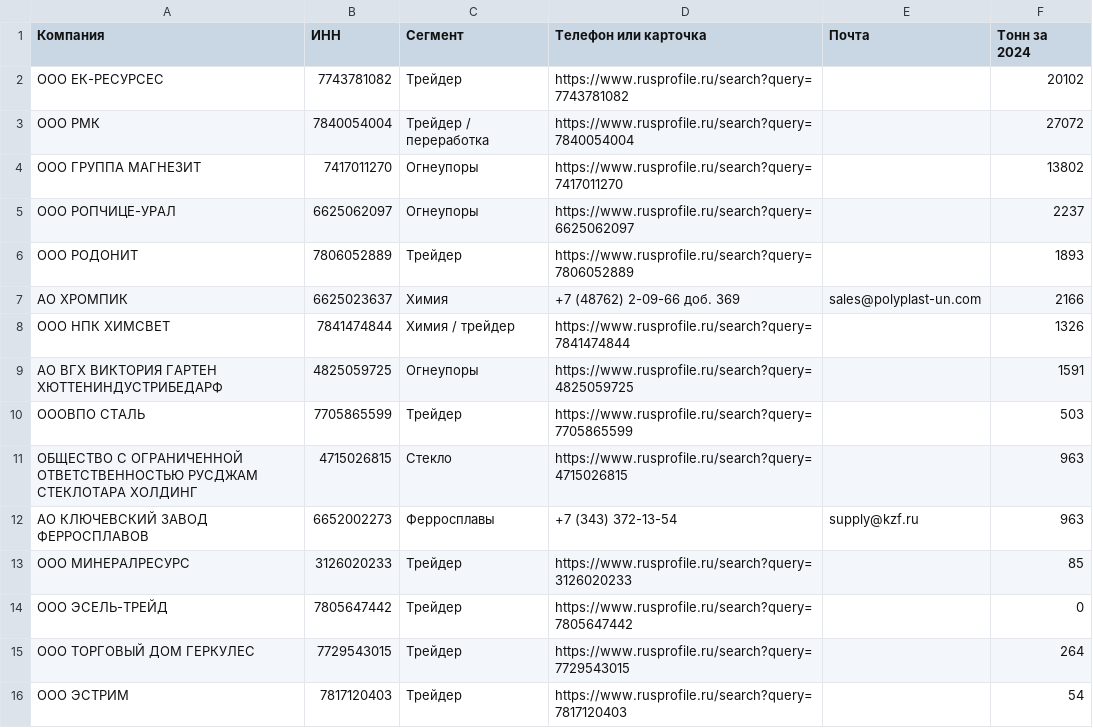
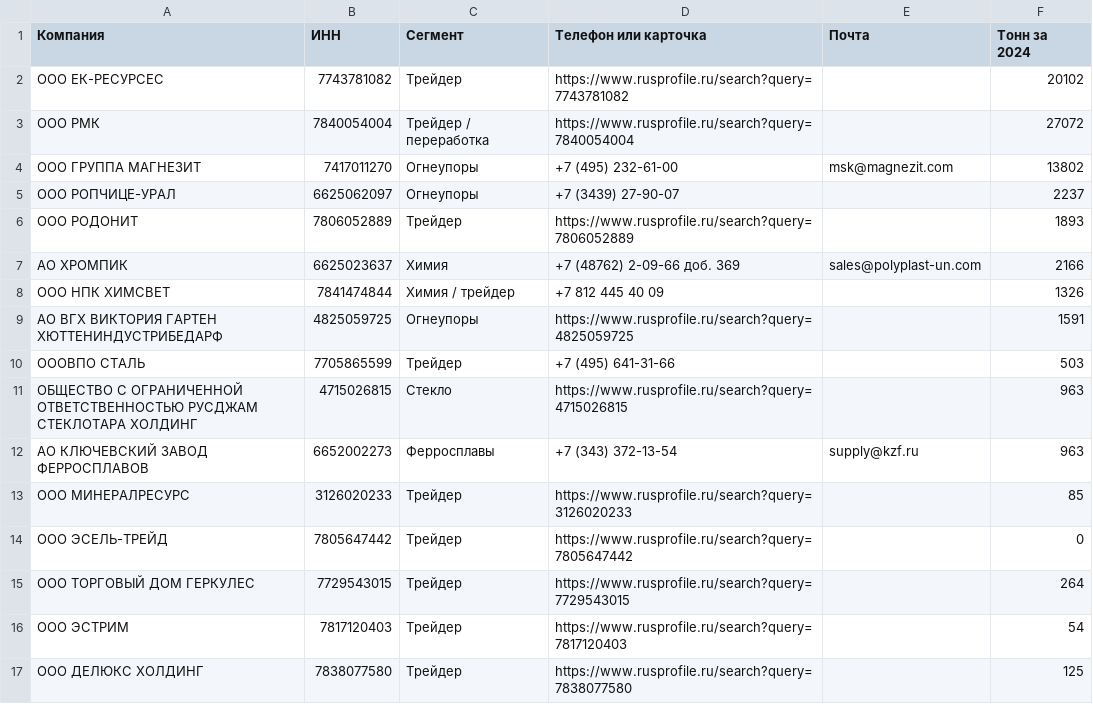
Before and after one commit to Alanshao10/dastgir, a CSV file: spisok-dlya-obzvona.csv, drawn as a sheet; only a part is shown; the shorter side is filled out with more unchanged rows.

Commit message:
Список для обзвона CSV (контакты)

```diff
--- a/spisok-dlya-obzvona.csv
+++ b/spisok-dlya-obzvona.csv
@@ -3,9 +3,9 @@
 ООО РМК;7840054004;Трейдер / переработка;https://www.rusprofile.ru/search?query=7840054004;;27072
-ООО ГРУППА МАГНЕЗИТ;7417011270;Огнеупоры;https://www.rusprofile.ru/search?query=7417011270;;13802
-ООО РОПЧИЦЕ-УРАЛ;6625062097;Огнеупоры;https://www.rusprofile.ru/search?query=6625062097;;2237
+ООО ГРУППА МАГНЕЗИТ;7417011270;Огнеупоры;+7 (495) 232-61-00;msk@magnezit.com;13802
+ООО РОПЧИЦЕ-УРАЛ;6625062097;Огнеупоры;+7 (3439) 27-90-07;;2237
 ООО РОДОНИТ;7806052889;Трейдер;https://www.rusprofile.ru/search?query=7806052889;;1893
 АО ХРОМПИК;6625023637;Химия;+7 (48762) 2-09-66 доб. 369;sales@polyplast-un.com;2166
-ООО НПК ХИМСВЕТ;7841474844;Химия / трейдер;https://www.rusprofile.ru/search?query=7841474844;;1326
+ООО НПК ХИМСВЕТ;7841474844;Химия / трейдер;+7 812 445 40 09;;1326
 АО ВГХ ВИКТОРИЯ ГАРТЕН ХЮТТЕНИНДУСТРИБЕДАРФ;4825059725;Огнеупоры;https://www.rusprofile.ru/search?query=4825059725;;1591
-ОООВПО СТАЛЬ;7705865599;Трейдер;https://www.rusprofile.ru/search?query=7705865599;;503
+ОООВПО СТАЛЬ;7705865599;Трейдер;+7 (495) 641-31-66;;503
 ОБЩЕСТВО С ОГРАНИЧЕННОЙ ОТВЕТСТВЕННОСТЬЮ РУСДЖАМ СТЕКЛОТАРА ХОЛДИНГ;4715026815;Стекло;https://www.rusprofile.ru/search?query=4715026815;;963
```
